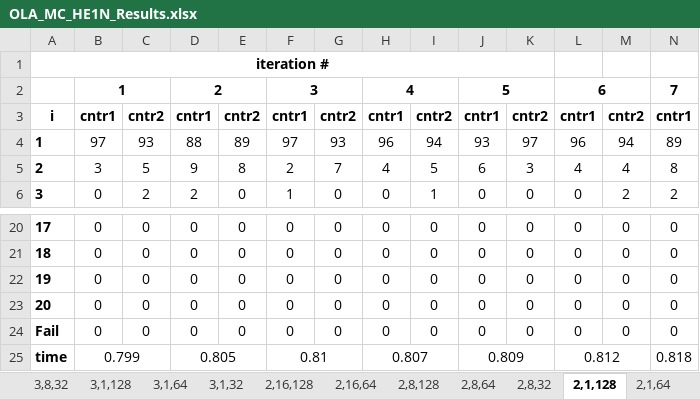
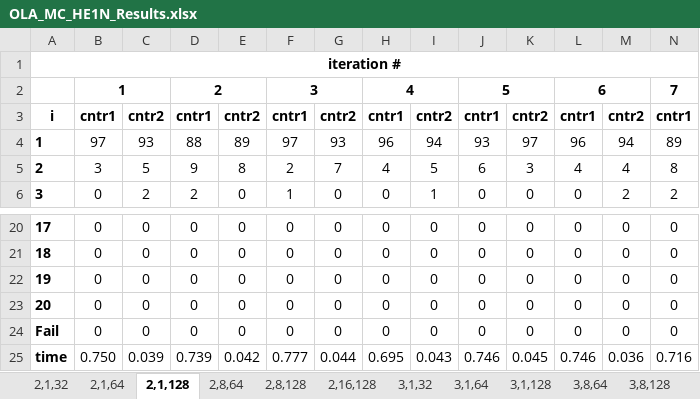
Before and after one commit to anas-melhem/OLA-MC, an Excel workbook: OLA_MC_HE1N_Results.xlsx, sheet 2,1,128, drawn as a sheet; only a part is shown, gaps mark what is left out; values as stored, in another font and other column widths than the file's, no borders; removed rows and columns are numbered as before the commit, all else as after; rows hold the shown columns only; the diff names each change by its address in the sheet, - before the commit and + after, or states it on an @@ line.

```diff
--- a/OLA_MC_HE1N_Results.xlsx (sheet 2,1,128)
+++ b/OLA_MC_HE1N_Results.xlsx (sheet 2,1,128)
-sheet tab: 3,8,32
-sheet tab: 2,16,64
-sheet tab: 2,8,32
@@ sheet tab order changed: 2,1,32 | 2,1,64 | 2,1,128 | 2,8,64 | 2,8,128 | 2,16,128 | 3,1,32 | 3,1,64 | 3,1,128 | 3,8,64 | 3,8,128 @@
-A1:K1 merged
+A1:U1 merged
-row 25: time | 0.799 |  | 0.805 |  | 0.81 |  | 0.807 |  | 0.809 |  | 0.812 |  | 0.818
+row 25: time | 0.750 | 0.039 | 0.739 | 0.042 | 0.777 | 0.044 | 0.695 | 0.043 | 0.746 | 0.045 | 0.746 | 0.036 | 0.716
```
Also changed, not shown: sheet 2,8,64, sheet 2,1,64, sheet 3,1,32, sheet 2,8,128, sheet 2,1,32, sheet 3,8,64, 5 more sheets, other sheet tabs, OLA_MC_HE1_Results.xlsx.
